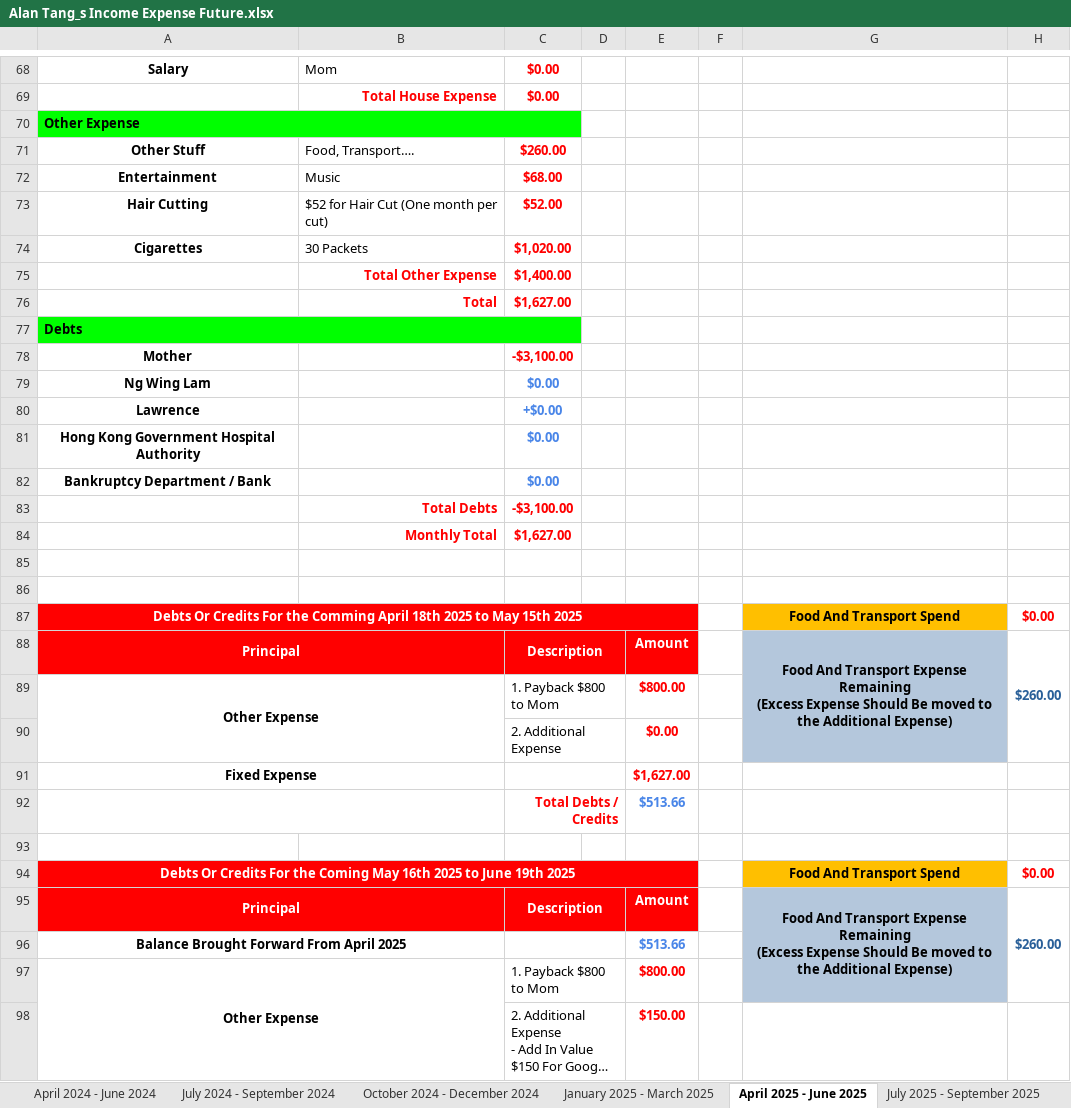
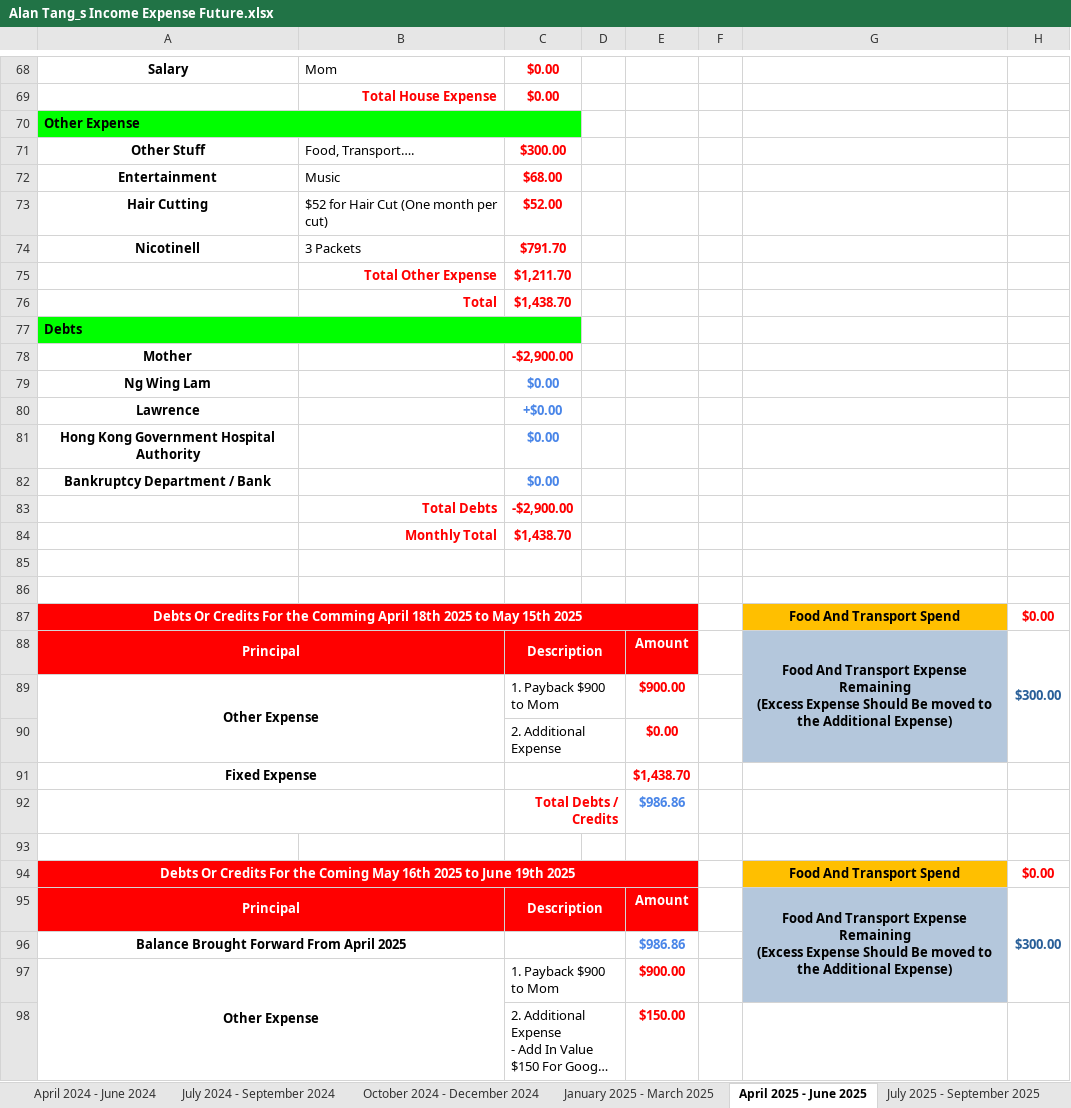
Before and after one commit to singluntang/Income-Expenditure-Forecast, an Excel workbook: Alan Tang_s Income Expense Future.xlsx, sheet April 2025 - June 2025, drawn as a sheet; only a part is shown, gaps mark what is left out; long unchanged cells end in …; values as stored, in another font and other column widths than the file's, no borders; conditional formats not drawn; removed rows and columns are numbered as before the commit, all else as after; the diff covers the shown part only; the diff names each change by its address in the sheet, - before the commit and + after, or states it on an @@ line.

Commit message:
docs: 1. Quit Somke change to Nicotinell. 2. Update transport and food expenses to $300.

```diff
--- a/Alan Tang_s Income Expense Future.xlsx (sheet April 2025 - June 2025)
+++ b/Alan Tang_s Income Expense Future.xlsx (sheet April 2025 - June 2025)
-C71: $260.00
+C71: $300.00
-row 74: Cigarettes | 30 Packets | $1,020.00
-row 75:  | Total Other Expense | $1,400.00
-row 76:  | Total | $1,627.00
+row 74: Nicotinell | 3 Packets | $791.70
+row 75:  | Total Other Expense | $1,211.70
+row 76:  | Total | $1,438.70
-C78: -$3,100.00
+C78: -$2,900.00
-C83: -$3,100.00
+C83: -$2,900.00
-C84: $1,627.00
+C84: $1,438.70
-H88: $260.00
+H88: $300.00
-C89: 1. Payback $800 to Mom
+C89: 1. Payback $900 to Mom
-E89: $800.00
+E89: $900.00
-E91: $1,627.00
+E91: $1,438.70
-E92: $513.66
+E92: $986.86
-H95: $260.00
+H95: $300.00
-E96: $513.66
+E96: $986.86
-C97: 1. Payback $800 to Mom
+C97: 1. Payback $900 to Mom
-E97: $800.00
+E97: $900.00
```
Also changed, not shown: 11 edited cells elsewhere in this sheet, sheet April 2024 - June 2024, sheet July 2025 - September 2025, sheet January 2025 - March 2025, sheet October 2025 - December 2025, sheet January 2026 - March 2026, sheet April 2026 - June 2026, 6 more sheets.
